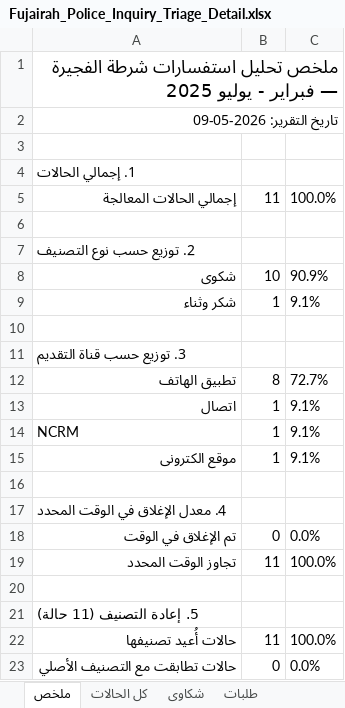
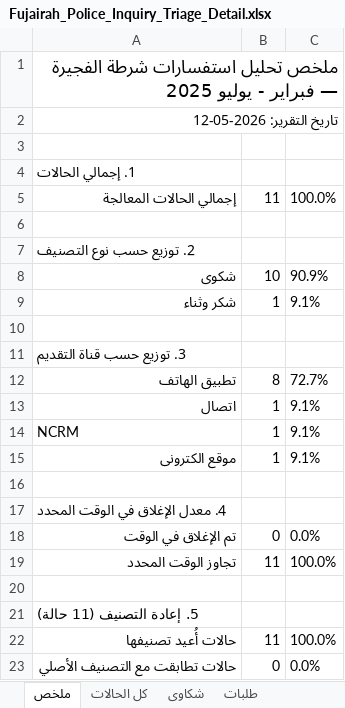
Before and after one commit to lenashamseldinsw/sim-fujairah-inquiries-ai, an Excel workbook: real/inquiries-output/Fujairah_Police_Inquiry_Triage_Detail.xlsx, sheet ملخص, drawn as a sheet; values as stored, in another font and other column widths than the file's, no borders; the diff names each change by its address in the sheet, - before the commit and + after, or states it on an @@ line.

```diff
--- a/real/inquiries-output/Fujairah_Police_Inquiry_Triage_Detail.xlsx (sheet ملخص)
+++ b/real/inquiries-output/Fujairah_Police_Inquiry_Triage_Detail.xlsx (sheet ملخص)
-A2: تاريخ التقرير: 2026-05-09
+A2: تاريخ التقرير: 2026-05-12
```
Also changed, not shown: sheet كل الحالات, sheet إعادة التصنيف, sheet شكاوى, sheet شكر وثناء, 16 other files.
